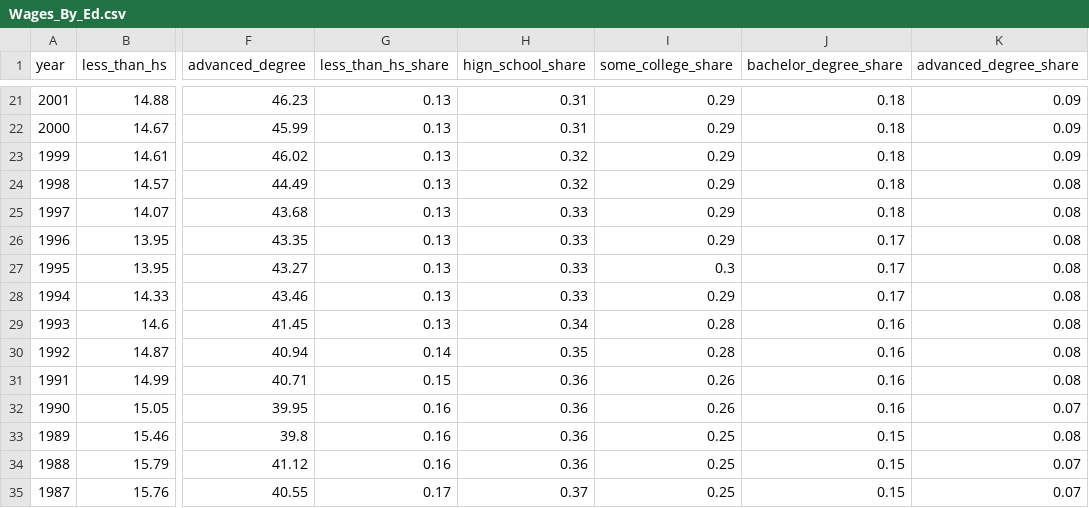
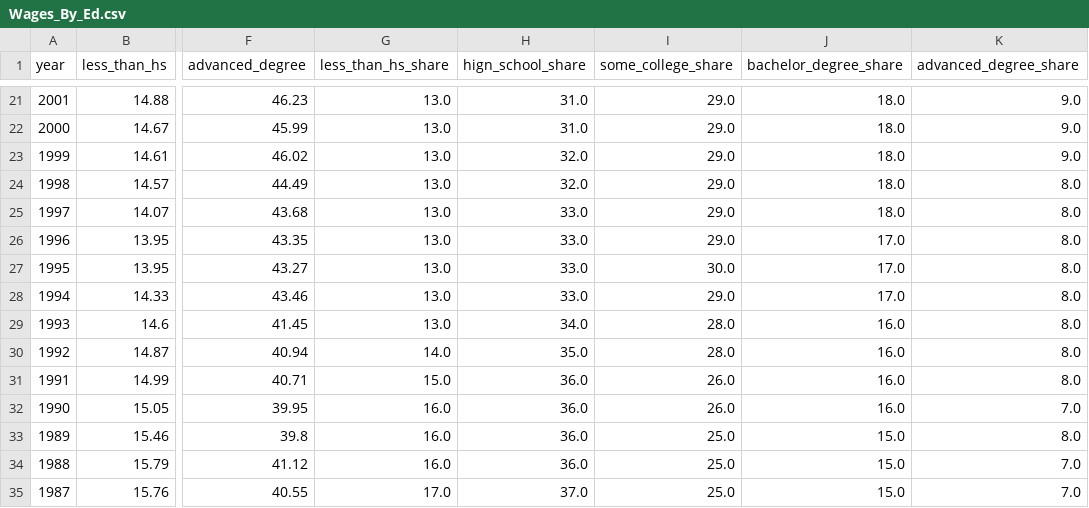
Before and after one commit to KimberlyW618/final_group_project, a CSV file: clean_data/Wages_By_Ed.csv, drawn as a sheet; only a part is shown, gaps mark what is left out; the diff covers the shown part only; the diff names each change by its address in the sheet, - before the commit and + after, or states it on an @@ line.

```diff
--- a/clean_data/Wages_By_Ed.csv
+++ b/clean_data/Wages_By_Ed.csv
-G21:G29 (less_than_hs_share): 0.13
+G21:G29 (less_than_hs_share): 13.0
-H21:H22 (hign_school_share): 0.31
+H21:H22 (hign_school_share): 31.0
-I21:I26 (some_college_share): 0.29
+I21:I26 (some_college_share): 29.0
-J21:J25 (bachelor_degree_share): 0.18
+J21:J25 (bachelor_degree_share): 18.0
-K21:K23 (advanced_degree_share): 0.09
+K21:K23 (advanced_degree_share): 9.0
-H23:H24 (hign_school_share): 0.32
+H23:H24 (hign_school_share): 32.0
-K24:K31 (advanced_degree_share): 0.08
+K24:K31 (advanced_degree_share): 8.0
-H25:H28 (hign_school_share): 0.33
+H25:H28 (hign_school_share): 33.0
-J26:J28 (bachelor_degree_share): 0.17
+J26:J28 (bachelor_degree_share): 17.0
-I27 (some_college_share): 0.3
+I27 (some_college_share): 30.0
-I28 (some_college_share): 0.29
+I28 (some_college_share): 29.0
-H29 (hign_school_share): 0.34
+H29 (hign_school_share): 34.0
-I29:I30 (some_college_share): 0.28
+I29:I30 (some_college_share): 28.0
-J29:J32 (bachelor_degree_share): 0.16
+J29:J32 (bachelor_degree_share): 16.0
-G30 (less_than_hs_share): 0.14
+G30 (less_than_hs_share): 14.0
-H30 (hign_school_share): 0.35
+H30 (hign_school_share): 35.0
-G31 (less_than_hs_share): 0.15
+G31 (less_than_hs_share): 15.0
-H31:H34 (hign_school_share): 0.36
+H31:H34 (hign_school_share): 36.0
-I31:I32 (some_college_share): 0.26
+I31:I32 (some_college_share): 26.0
-G32:G34 (less_than_hs_share): 0.16
+G32:G34 (less_than_hs_share): 16.0
-K32 (advanced_degree_share): 0.07
+K32 (advanced_degree_share): 7.0
-I33:I35 (some_college_share): 0.25
+I33:I35 (some_college_share): 25.0
-J33:J35 (bachelor_degree_share): 0.15
+J33:J35 (bachelor_degree_share): 15.0
-K33 (advanced_degree_share): 0.08
+K33 (advanced_degree_share): 8.0
-K34:K35 (advanced_degree_share): 0.07
+K34:K35 (advanced_degree_share): 7.0
-G35 (less_than_hs_share): 0.17
+G35 (less_than_hs_share): 17.0
-H35 (hign_school_share): 0.37
+H35 (hign_school_share): 37.0
```
Also changed, not shown: 95 edited cells elsewhere in this file, clean_data/Labor-Force_Participation.csv, clean_data/Underemployment.csv, 6 other files.
